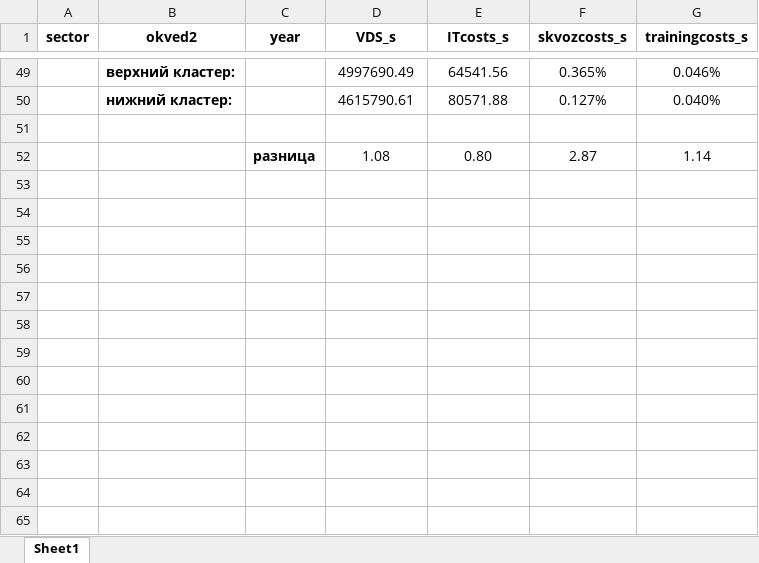
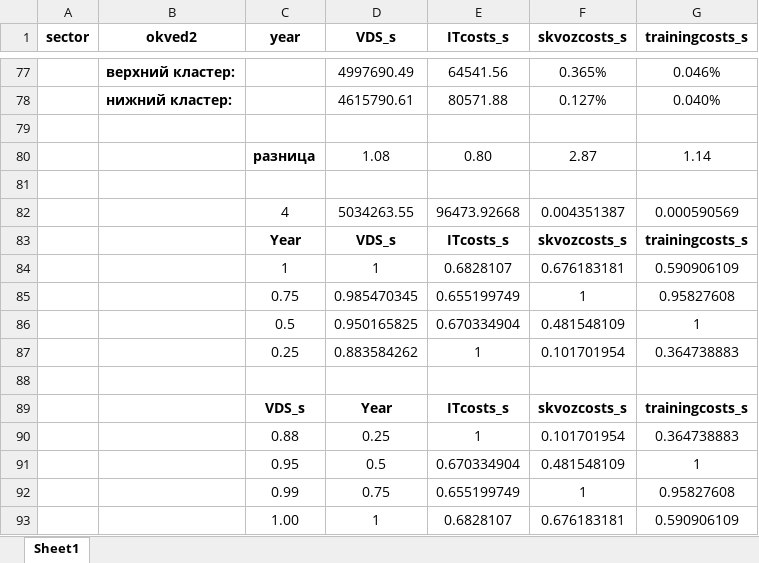
Before and after one commit to aghajanyan/ITMO-3, an Excel workbook: clustering/sepsectors/retail sector (VDS_s) 0.xlsx, sheet Sheet1, drawn as a sheet; only a part is shown, gaps mark what is left out; values as stored, in another font and other column widths than the file's, no borders; charts and pictures and conditional formats not drawn; the diff covers the shown part only; the diff names each change by its address in the sheet, - before the commit and + after, or states it on an @@ line.

```diff
--- a/clustering/sepsectors/retail sector (VDS_s) 0.xlsx (sheet Sheet1)
+++ b/clustering/sepsectors/retail sector (VDS_s) 0.xlsx (sheet Sheet1)
+row 81: (empty)
+row 82:  |  | 4 | 5034263.55 | 96473.92668 | 0.004351387 | 0.000590569
+row 83:  |  | Year | VDS_s | ITcosts_s | skvozcosts_s | trainingcosts_s
+row 84:  |  | 1 | 1 | 0.6828107 | 0.676183181 | 0.590906109
+row 85:  |  | 0.75 | 0.985470345 | 0.655199749 | 1 | 0.95827608
+row 86:  |  | 0.5 | 0.950165825 | 0.670334904 | 0.481548109 | 1
+row 87:  |  | 0.25 | 0.883584262 | 1 | 0.101701954 | 0.364738883
+row 88: (empty)
+row 89:  |  | VDS_s | Year | ITcosts_s | skvozcosts_s | trainingcosts_s
+row 90:  |  | 0.88 | 0.25 | 1 | 0.101701954 | 0.364738883
+row 91:  |  | 0.95 | 0.5 | 0.670334904 | 0.481548109 | 1
+row 92:  |  | 0.99 | 0.75 | 0.655199749 | 1 | 0.95827608
+row 93:  |  | 1.00 | 1 | 0.6828107 | 0.676183181 | 0.590906109
```
Also changed, not shown: 28 added rows and 12 edited cells elsewhere in this sheet, formulas that keep their value, charts or pictures.
